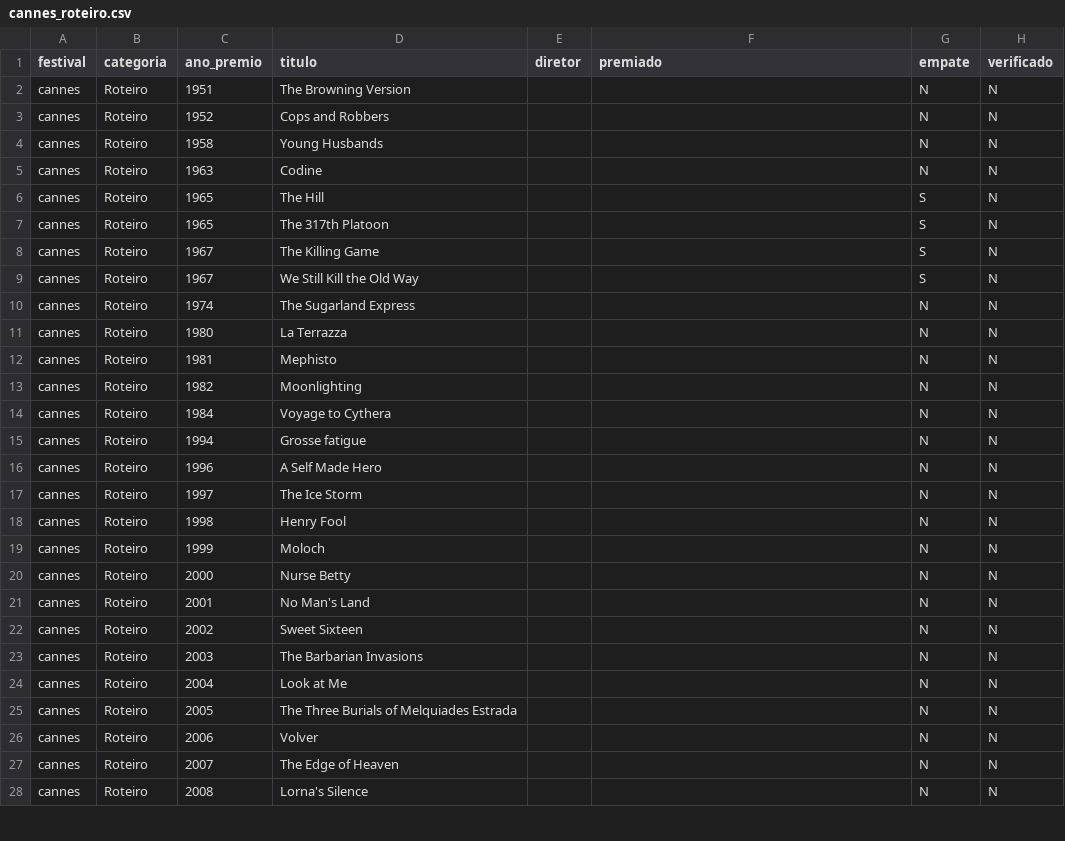
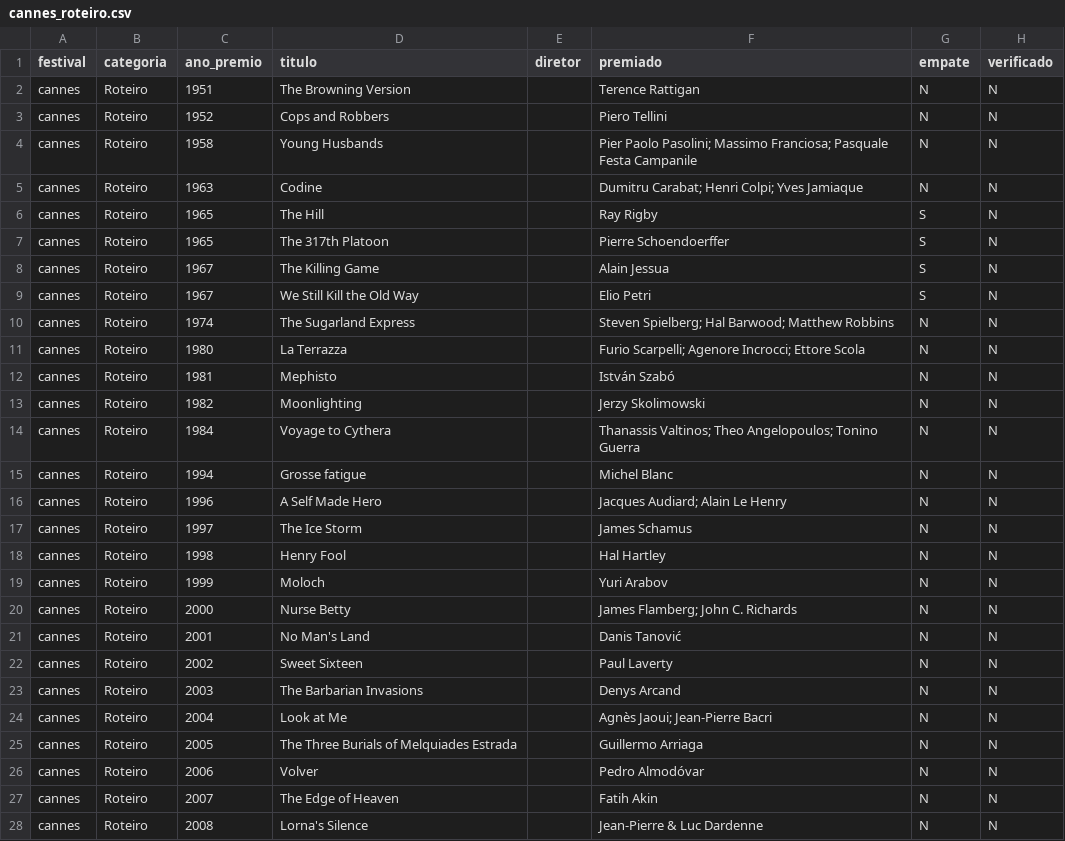
Before and after one commit to rafaortman/filmfestivals, a CSV file: data/raw/cannes_roteiro.csv, drawn as a sheet; only a part is shown; the diff covers the shown part only.

Commit message:
cannes: nome do roteirista, labels em francês, rascunho da página Sobre

```diff
--- a/data/raw/cannes_roteiro.csv
+++ b/data/raw/cannes_roteiro.csv
@@ -1,28 +1,28 @@
 festival,categoria,ano_premio,titulo,diretor,premiado,empate,verificado
-cannes,Roteiro,1951,The Browning Version,,,N,N
-cannes,Roteiro,1952,Cops and Robbers,,,N,N
-cannes,Roteiro,1958,Young Husbands,,,N,N
-cannes,Roteiro,1963,Codine,,,N,N
-cannes,Roteiro,1965,The Hill,,,S,N
-cannes,Roteiro,1965,The 317th Platoon,,,S,N
-cannes,Roteiro,1967,The Killing Game,,,S,N
-cannes,Roteiro,1967,We Still Kill the Old Way,,,S,N
-cannes,Roteiro,1974,The Sugarland Express,,,N,N
-cannes,Roteiro,1980,La Terrazza,,,N,N
-cannes,Roteiro,1981,Mephisto,,,N,N
-cannes,Roteiro,1982,Moonlighting,,,N,N
-cannes,Roteiro,1984,Voyage to Cythera,,,N,N
-cannes,Roteiro,1994,Grosse fatigue,,,N,N
-cannes,Roteiro,1996,A Self Made Hero,,,N,N
-cannes,Roteiro,1997,The Ice Storm,,,N,N
-cannes,Roteiro,1998,Henry Fool,,,N,N
-cannes,Roteiro,1999,Moloch,,,N,N
-cannes,Roteiro,2000,Nurse Betty,,,N,N
-cannes,Roteiro,2001,No Man's Land,,,N,N
-cannes,Roteiro,2002,Sweet Sixteen,,,N,N
-cannes,Roteiro,2003,The Barbarian Invasions,,,N,N
-cannes,Roteiro,2004,Look at Me,,,N,N
-cannes,Roteiro,2005,The Three Burials of Melquiades Estrada,,,N,N
-cannes,Roteiro,2006,Volver,,,N,N
-cannes,Roteiro,2007,The Edge of Heaven,,,N,N
-cannes,Roteiro,2008,Lorna's Silence,,,N,N
+cannes,Roteiro,1951,The Browning Version,,Terence Rattigan,N,N
+cannes,Roteiro,1952,Cops and Robbers,,Piero Tellini,N,N
+cannes,Roteiro,1958,Young Husbands,,"Pier Paolo Pasolini; Massimo Franciosa; Pasquale Festa Campanile",N,N
+cannes,Roteiro,1963,Codine,,"Dumitru Carabat; Henri Colpi; Yves Jamiaque",N,N
+cannes,Roteiro,1965,The Hill,,Ray Rigby,S,N
+cannes,Roteiro,1965,The 317th Platoon,,Pierre Schoendoerffer,S,N
+cannes,Roteiro,1967,The Killing Game,,Alain Jessua,S,N
+cannes,Roteiro,1967,We Still Kill the Old Way,,Elio Petri,S,N
+cannes,Roteiro,1974,The Sugarland Express,,"Steven Spielberg; Hal Barwood; Matthew Robbins",N,N
+cannes,Roteiro,1980,La Terrazza,,"Furio Scarpelli; Agenore Incrocci; Ettore Scola",N,N
+cannes,Roteiro,1981,Mephisto,,István Szabó,N,N
+cannes,Roteiro,1982,Moonlighting,,Jerzy Skolimowski,N,N
+cannes,Roteiro,1984,Voyage to Cythera,,"Thanassis Valtinos; Theo Angelopoulos; Tonino Guerra",N,N
+cannes,Roteiro,1994,Grosse fatigue,,Michel Blanc,N,N
+cannes,Roteiro,1996,A Self Made Hero,,"Jacques Audiard; Alain Le Henry",N,N
+cannes,Roteiro,1997,The Ice Storm,,James Schamus,N,N
+cannes,Roteiro,1998,Henry Fool,,Hal Hartley,N,N
+cannes,Roteiro,1999,Moloch,,Yuri Arabov,N,N
+cannes,Roteiro,2000,Nurse Betty,,"James Flamberg; John C. Richards",N,N
+cannes,Roteiro,2001,No Man's Land,,Danis Tanović,N,N
+cannes,Roteiro,2002,Sweet Sixteen,,Paul Laverty,N,N
+cannes,Roteiro,2003,The Barbarian Invasions,,Denys Arcand,N,N
+cannes,Roteiro,2004,Look at Me,,"Agnès Jaoui; Jean-Pierre Bacri",N,N
+cannes,Roteiro,2005,The Three Burials of Melquiades Estrada,,Guillermo Arriaga,N,N
+cannes,Roteiro,2006,Volver,,Pedro Almodóvar,N,N
+cannes,Roteiro,2007,The Edge of Heaven,,Fatih Akin,N,N
+cannes,Roteiro,2008,Lorna's Silence,,"Jean-Pierre & Luc Dardenne",N,N
```
Also changed, not shown: 19 edited cells elsewhere in this file, data/cannes_todos.csv, 3 other files.
